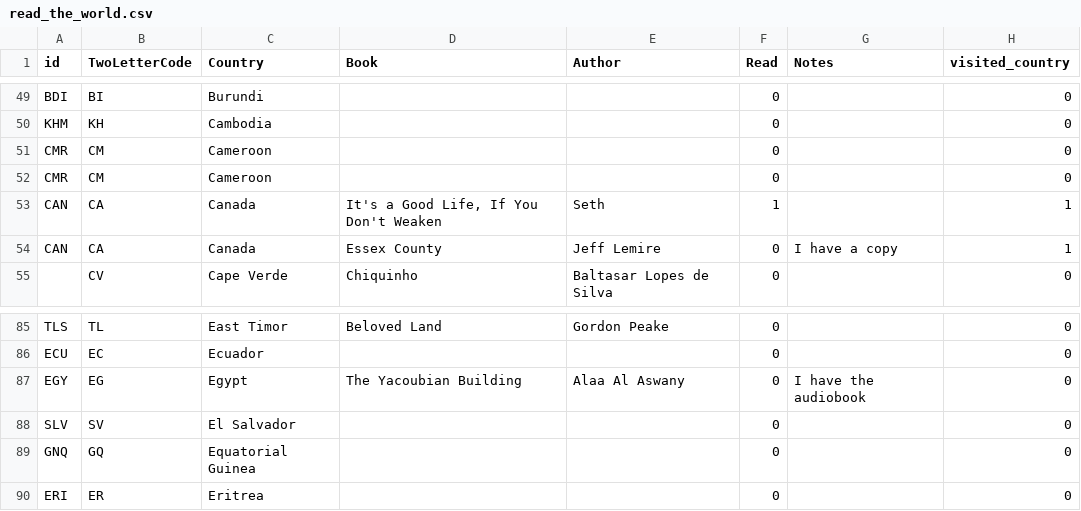
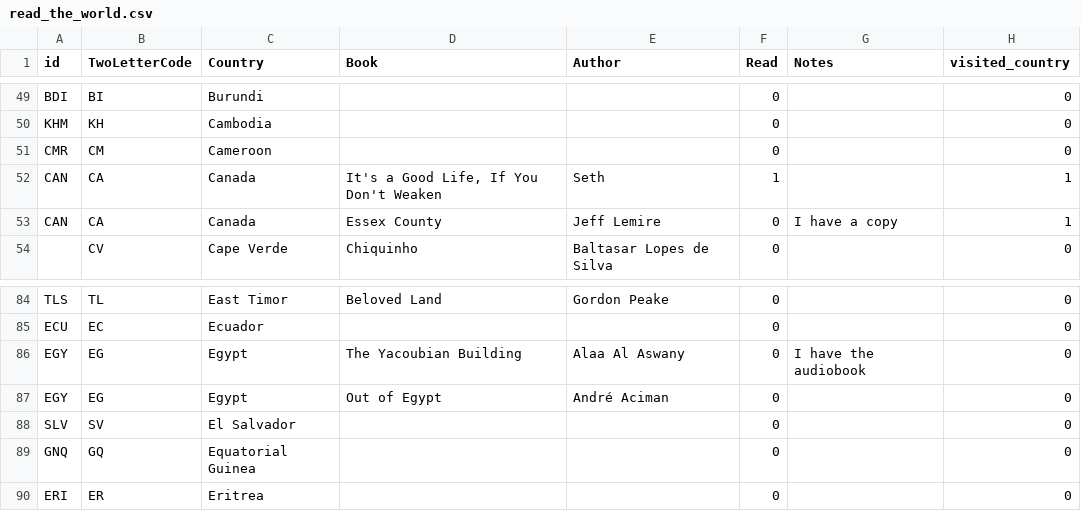
Before and after one commit to paulkaefer/read-the-world, a CSV file: data/read_the_world.csv, drawn as a sheet; only a part is shown, gaps mark what is left out; removed rows and columns are numbered as before the commit, all else as after; the diff names each change by its address in the sheet, - before the commit and + after, or states it on an @@ line.

Commit message:
+1 Egypt; rm duplicate empty Cameroon line

```diff
--- a/data/read_the_world.csv
+++ b/data/read_the_world.csv
-row 52: CMR | CM | Cameroon |  |  | 0 |  | 0
+row 87: EGY | EG | Egypt | Out of Egypt | André Aciman | 0 |  | 0
```
